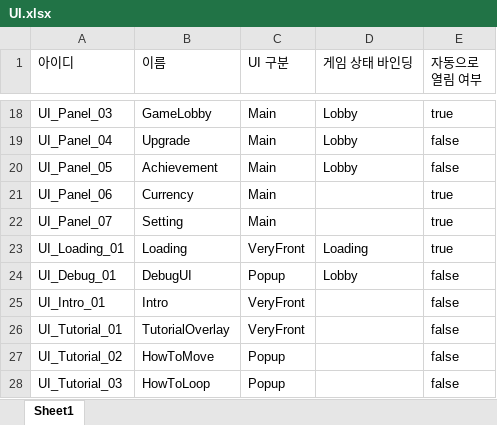
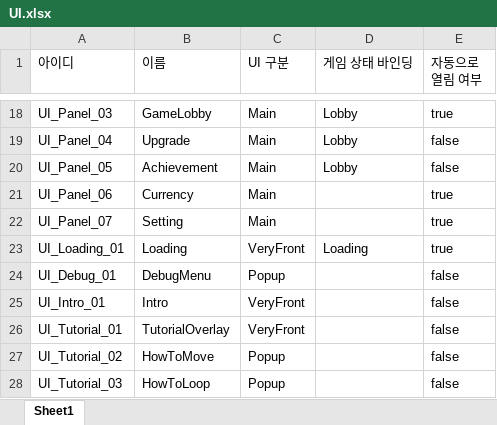
Before and after one commit to iThing1/Unity_2DMiniProject, an Excel workbook: JsonConverter/ExcelFiles/UI.xlsx, sheet Sheet1, drawn as a sheet; only a part is shown, gaps mark what is left out; values as stored, in another font and other column widths than the file's, no borders; the diff names each change by its address in the sheet, - before the commit and + after, or states it on an @@ line.

```diff
--- a/JsonConverter/ExcelFiles/UI.xlsx (sheet Sheet1)
+++ b/JsonConverter/ExcelFiles/UI.xlsx (sheet Sheet1)
-B24 (이름): DebugUI
+B24 (이름): DebugMenu
-D24 (게임 상태 바인딩): Lobby
+D24 (게임 상태 바인딩): (empty)
```
Also changed, not shown: 21 other files.
